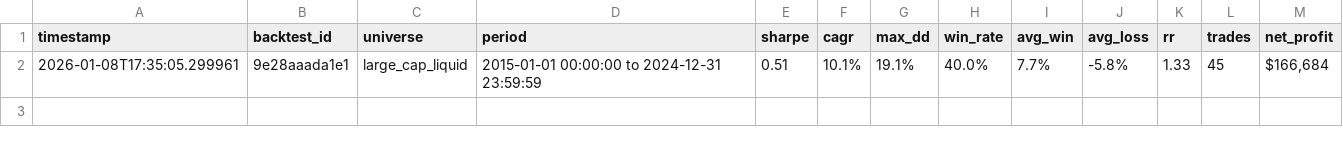
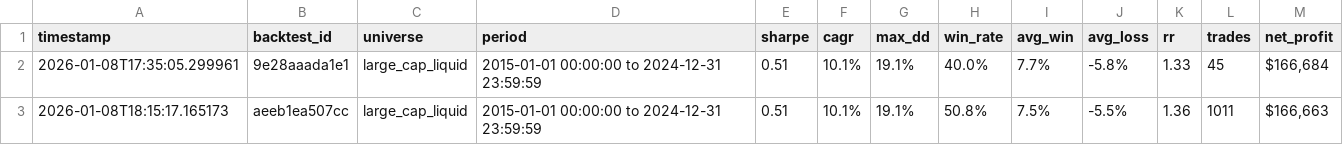
Before and after one commit to igfit/quantconnect-workspace, a CSV file: backtests/nr7_breakout/summary.csv, drawn as a sheet; the diff names each change by its address in the sheet, - before the commit and + after, or states it on an @@ line.

```diff
--- a/backtests/nr7_breakout/summary.csv
+++ b/backtests/nr7_breakout/summary.csv
+row 3: 2026-01-08T18:15:17.165173 | aeeb1ea507cc | large_cap_liquid | 2015-01-01 00:00:00 to 2024-12-31 23:59:59 | 0.51 | 10.1% | 19.1% | 50.8% | 7.5% | -5.5% | 1.36 | 1011 | $166,663
```
Also changed, not shown: backtests/clenow_momentum/summary.csv, backtests/comparison/all_strategies.csv, 25 other files.
